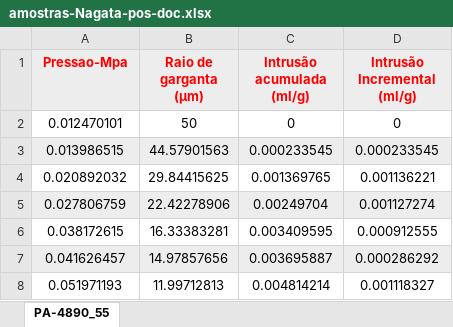
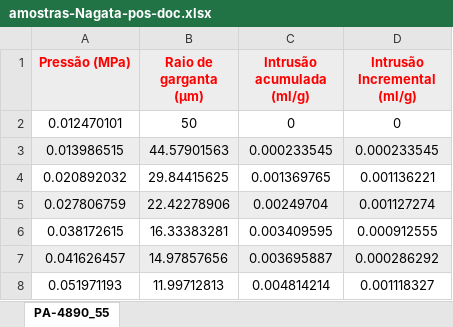
Before and after one commit to odairjosebellini/amostras, an Excel workbook: amostras-Nagata-pos-doc.xlsx, sheet PA-4890_55, drawn as a sheet; only a part is shown; values as stored, in another font and other column widths than the file's, no borders; the diff names each change by its address in the sheet, - before the commit and + after, or states it on an @@ line.

Commit message:
Add files via upload

```diff
--- a/amostras-Nagata-pos-doc.xlsx (sheet PA-4890_55)
+++ b/amostras-Nagata-pos-doc.xlsx (sheet PA-4890_55)
-A1: Pressao-Mpa
+A1: Pressão (MPa)
```
